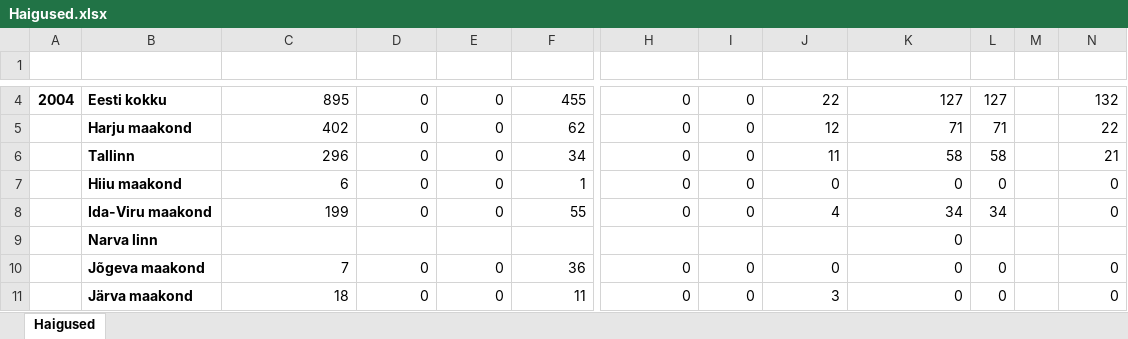
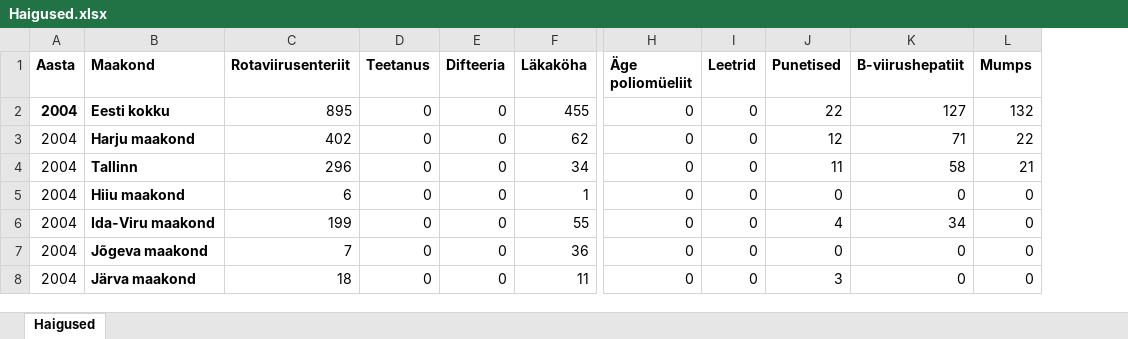
Before and after one commit to Rauno19/andmestikud_sjuh.andmeteadus_25, an Excel workbook: andmestikud/Haigused.xlsx, sheet Haigused, drawn as a sheet; only a part is shown, gaps mark what is left out; values as stored, in another font and other column widths than the file's, no borders; removed rows and columns are numbered as before the commit, all else as after; rows hold the shown columns only; the diff covers the shown part only; the diff names each change by its address in the sheet, - before the commit and + after, or states it on an @@ line.

```diff
--- a/andmestikud/Haigused.xlsx (sheet Haigused)
+++ b/andmestikud/Haigused.xlsx (sheet Haigused)
-column A, row 4: 2004
+column A (Aasta), rows 2-8: all 2004
-column L, rows 4-8: 127 | 71 | 58 | 0 | 34; rows 10-11: 0 | 0
-column M, empty
-row 1: (empty)
+row 1: Aasta | Maakond | Rotaviirusenteriit | Teetanus | Difteeria | Läkaköha | Äge poliomüeliit | Leetrid | Punetised | B-viirushepatiit | Mumps
-row 9:  | Narva linn |  |  |  |  |  |  |  | 0
```
Also changed, not shown: 98 added rows, 16 removed rows and 16 edited cells elsewhere in this sheet, formulas that keep their value, 1 other file.
